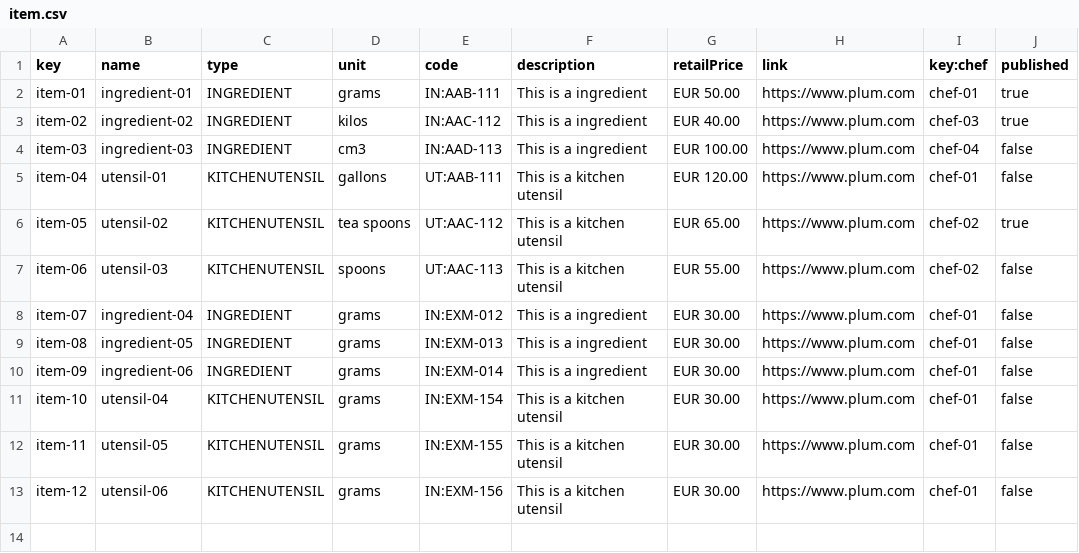
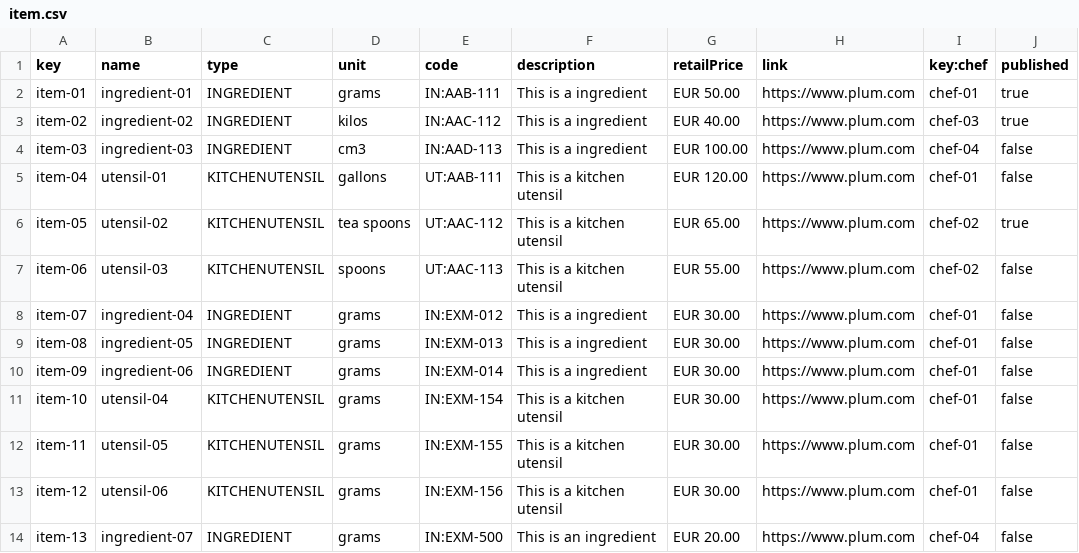
Before and after one commit to juacasalb/Acme-Recipes, a CSV file: src/main/webapp/WEB-INF/resources/sample-data/item.csv, drawn as a sheet.

```diff
--- a/src/main/webapp/WEB-INF/resources/sample-data/item.csv
+++ b/src/main/webapp/WEB-INF/resources/sample-data/item.csv
@@ -13 +13,2 @@ item-11,utensil-05,KITCHENUTENSIL,grams,"IN:EXM-155","This is a kitchen utensil"
 item-12,utensil-06,KITCHENUTENSIL,grams,"IN:EXM-156","This is a kitchen utensil","EUR 30.00",https://www.plum.com,chef-01,false
+item-13,ingredient-07,INGREDIENT,grams,"IN:EXM-500","This is an ingredient","EUR 20.00",https://www.plum.com,chef-04,false
```
Also changed, not shown: 44 other files.
